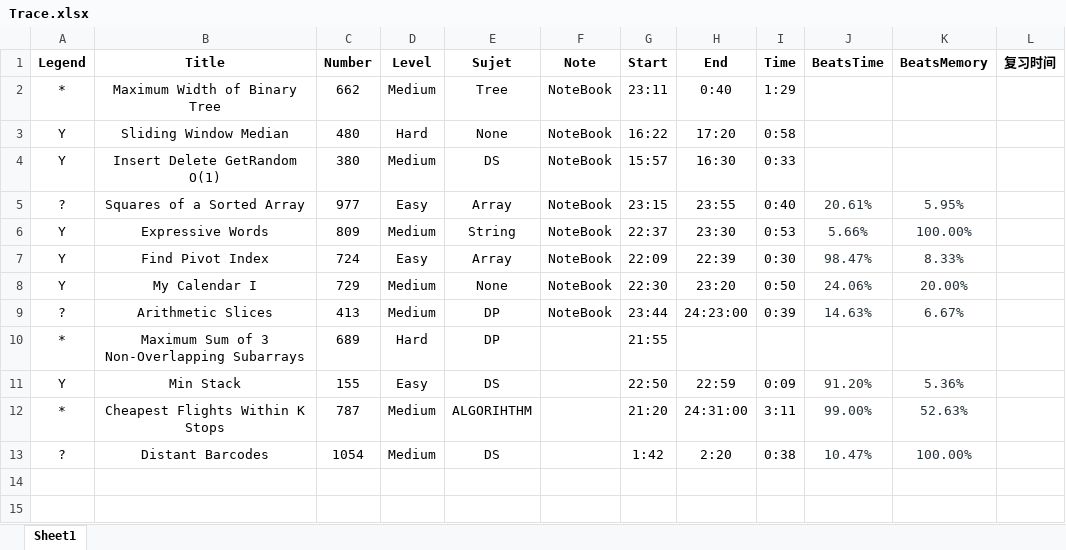
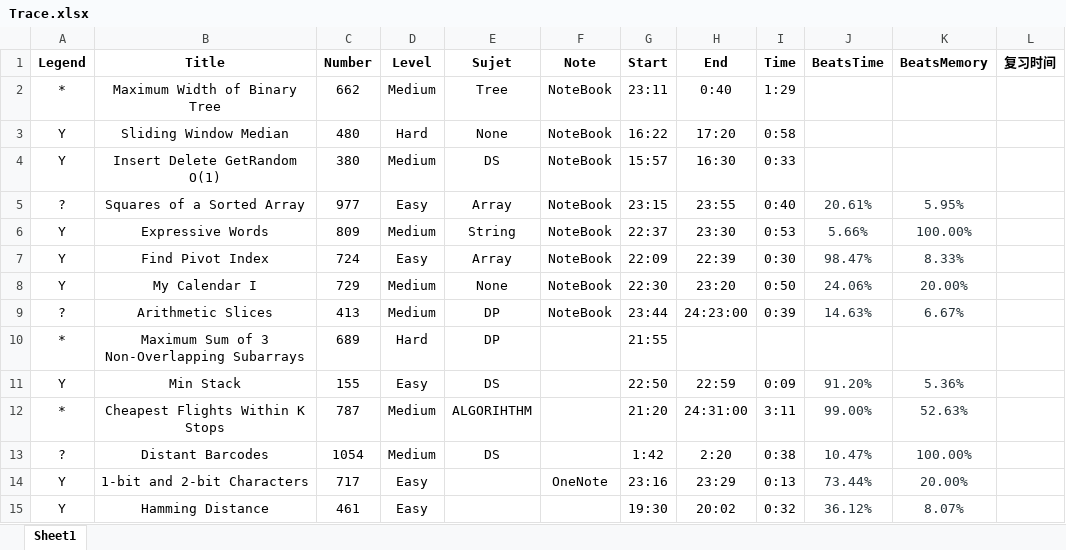
Before and after one commit to GuoYunZheSE/Leetcode, an Excel workbook: Trace.xlsx, sheet Sheet1, drawn as a sheet; values as stored, in another font and other column widths than the file's, no borders; the diff names each change by its address in the sheet, - before the commit and + after, or states it on an @@ line.

```diff
--- a/Trace.xlsx (sheet Sheet1)
+++ b/Trace.xlsx (sheet Sheet1)
+row 14: Y | 1-bit and 2-bit Characters | 717 | Easy |  | OneNote | 23:16 | 23:29 | 0:13 | 73.44% | 20.00%
+row 15: Y | Hamming Distance | 461 | Easy |  |  | 19:30 | 20:02 | 0:32 | 36.12% | 8.07%
```
Also changed, not shown: 5 other files.
